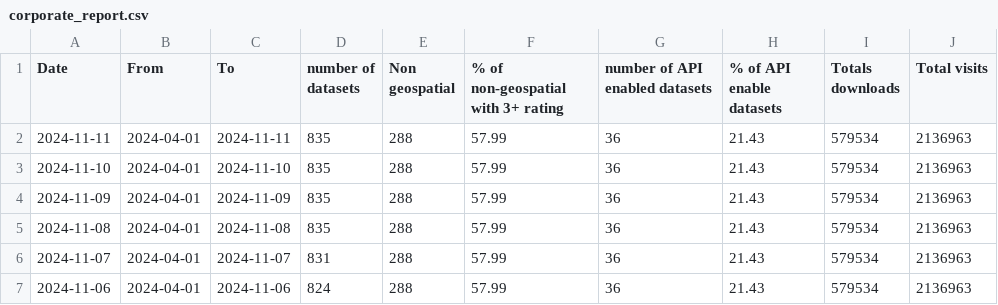
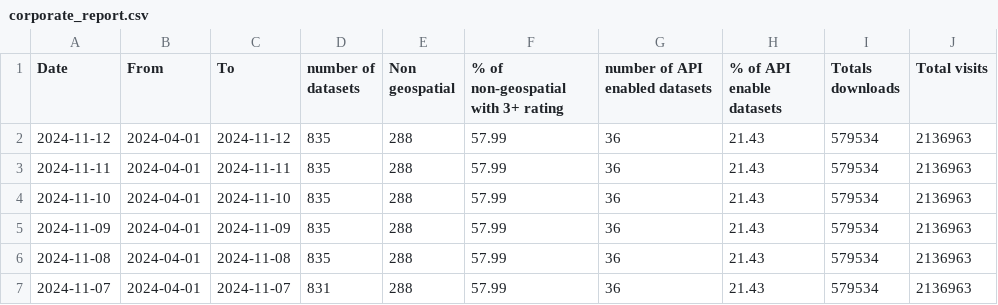
Before and after one commit to open-data/analytics-corporate-reporting, a CSV file: Corporate_reporting/open_data/corporate_report.csv, drawn as a sheet; only a part is shown; the shorter side is filled out with more unchanged rows; the diff names each change by its address in the sheet, - before the commit and + after, or states it on an @@ line.

```diff
--- a/Corporate_reporting/open_data/corporate_report.csv
+++ b/Corporate_reporting/open_data/corporate_report.csv
+row 2: 2024-11-12 | 2024-04-01 | 2024-11-12 | 835 | 288 | 57.99 | 36 | 21.43 | 579534 | 2136963
```
